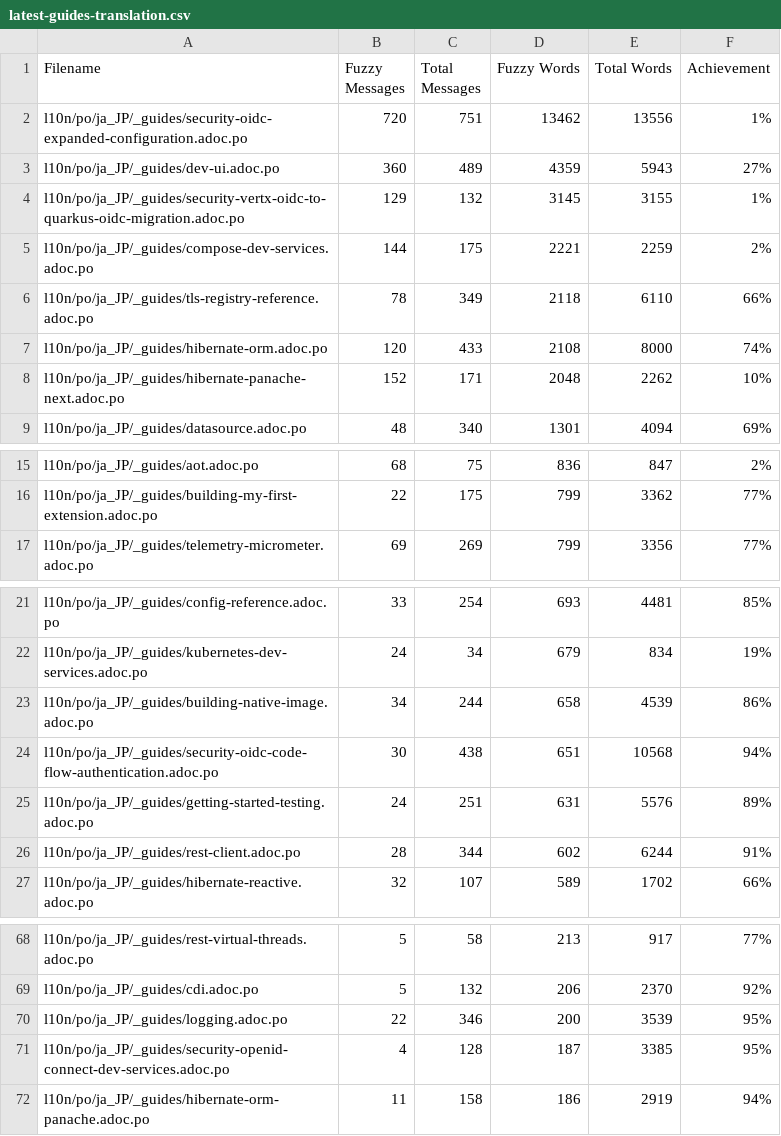
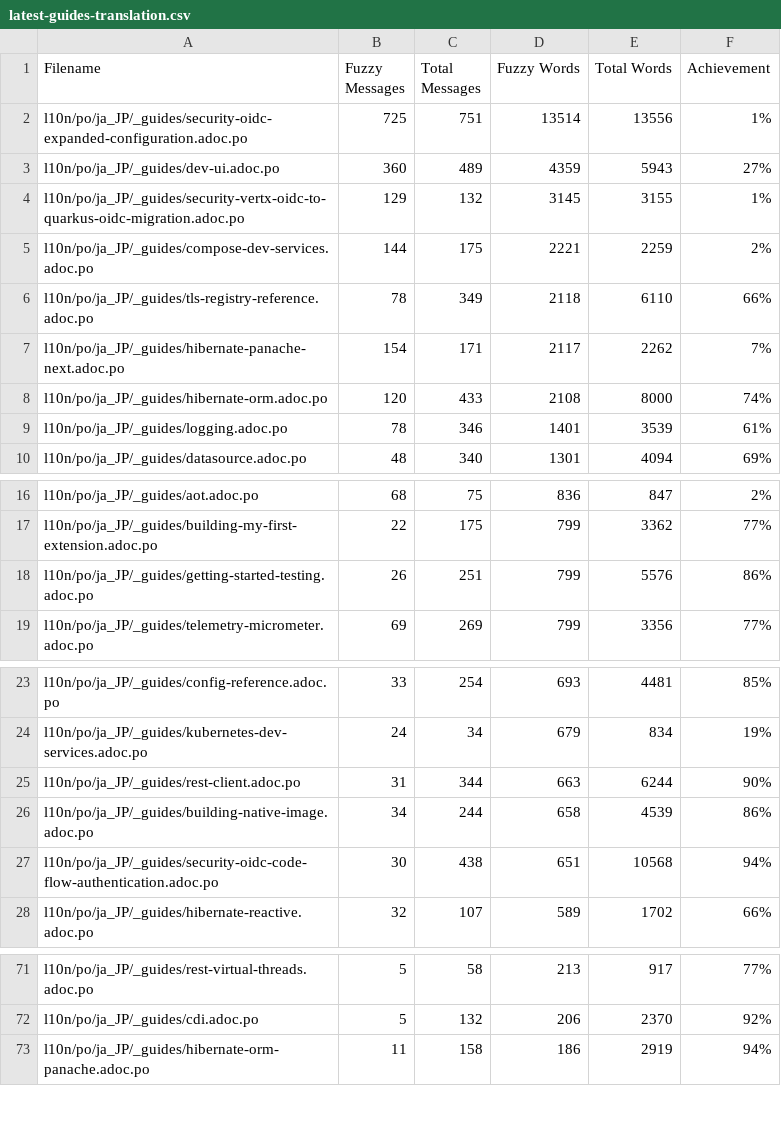
Before and after one commit to quarkusio/ja.quarkus.io, a CSV file: l10n/stats/latest-guides-translation.csv, drawn as a sheet; only a part is shown, gaps mark what is left out; the diff covers the shown part only.

```diff
--- a/l10n/stats/latest-guides-translation.csv
+++ b/l10n/stats/latest-guides-translation.csv
@@ -1,3 +1,3 @@
 Filename, Fuzzy Messages, Total Messages, Fuzzy Words, Total Words, Achievement
-l10n/po/ja_JP/_guides/security-oidc-expanded-configuration.adoc.po, 720, 751, 13462, 13556, 1%
+l10n/po/ja_JP/_guides/security-oidc-expanded-configuration.adoc.po, 725, 751, 13514, 13556, 1%
 l10n/po/ja_JP/_guides/dev-ui.adoc.po, 360, 489, 4359, 5943, 27%
@@ -6,4 +6,5 @@ l10n/po/ja_JP/_guides/compose-dev-services.adoc.po, 144, 175, 2221, 2259, 2%
 l10n/po/ja_JP/_guides/tls-registry-reference.adoc.po, 78, 349, 2118, 6110, 66%
+l10n/po/ja_JP/_guides/hibernate-panache-next.adoc.po, 154, 171, 2117, 2262, 7%
 l10n/po/ja_JP/_guides/hibernate-orm.adoc.po, 120, 433, 2108, 8000, 74%
-l10n/po/ja_JP/_guides/hibernate-panache-next.adoc.po, 152, 171, 2048, 2262, 10%
+l10n/po/ja_JP/_guides/logging.adoc.po, 78, 346, 1401, 3539, 61%
 l10n/po/ja_JP/_guides/datasource.adoc.po, 48, 340, 1301, 4094, 69%
@@ -16,2 +17,3 @@ l10n/po/ja_JP/_guides/aot.adoc.po, 68, 75, 836, 847, 2%
 l10n/po/ja_JP/_guides/building-my-first-extension.adoc.po, 22, 175, 799, 3362, 77%
+l10n/po/ja_JP/_guides/getting-started-testing.adoc.po, 26, 251, 799, 5576, 86%
 l10n/po/ja_JP/_guides/telemetry-micrometer.adoc.po, 69, 269, 799, 3356, 77%
@@ -22,6 +24,5 @@ l10n/po/ja_JP/_guides/config-reference.adoc.po, 33, 254, 693, 4481, 85%
 l10n/po/ja_JP/_guides/kubernetes-dev-services.adoc.po, 24, 34, 679, 834, 19%
+l10n/po/ja_JP/_guides/rest-client.adoc.po, 31, 344, 663, 6244, 90%
 l10n/po/ja_JP/_guides/building-native-image.adoc.po, 34, 244, 658, 4539, 86%
 l10n/po/ja_JP/_guides/security-oidc-code-flow-authentication.adoc.po, 30, 438, 651, 10568, 94%
-l10n/po/ja_JP/_guides/getting-started-testing.adoc.po, 24, 251, 631, 5576, 89%
-l10n/po/ja_JP/_guides/rest-client.adoc.po, 28, 344, 602, 6244, 91%
 l10n/po/ja_JP/_guides/hibernate-reactive.adoc.po, 32, 107, 589, 1702, 66%
@@ -69,4 +72,2 @@ l10n/po/ja_JP/_guides/rest-virtual-threads.adoc.po, 5, 58, 213, 917, 77%
 l10n/po/ja_JP/_guides/cdi.adoc.po, 5, 132, 206, 2370, 92%
-l10n/po/ja_JP/_guides/logging.adoc.po, 22, 346, 200, 3539, 95%
-l10n/po/ja_JP/_guides/security-openid-connect-dev-services.adoc.po, 4, 128, 187, 3385, 95%
 l10n/po/ja_JP/_guides/hibernate-orm-panache.adoc.po, 11, 158, 186, 2919, 94%
```
Also changed, not shown: 3 added rows and 2 removed rows elsewhere in this file, l10n/stats/3.33-guides-translation.csv, l10n/stats/main-guides-translation.csv, 3 other files.
